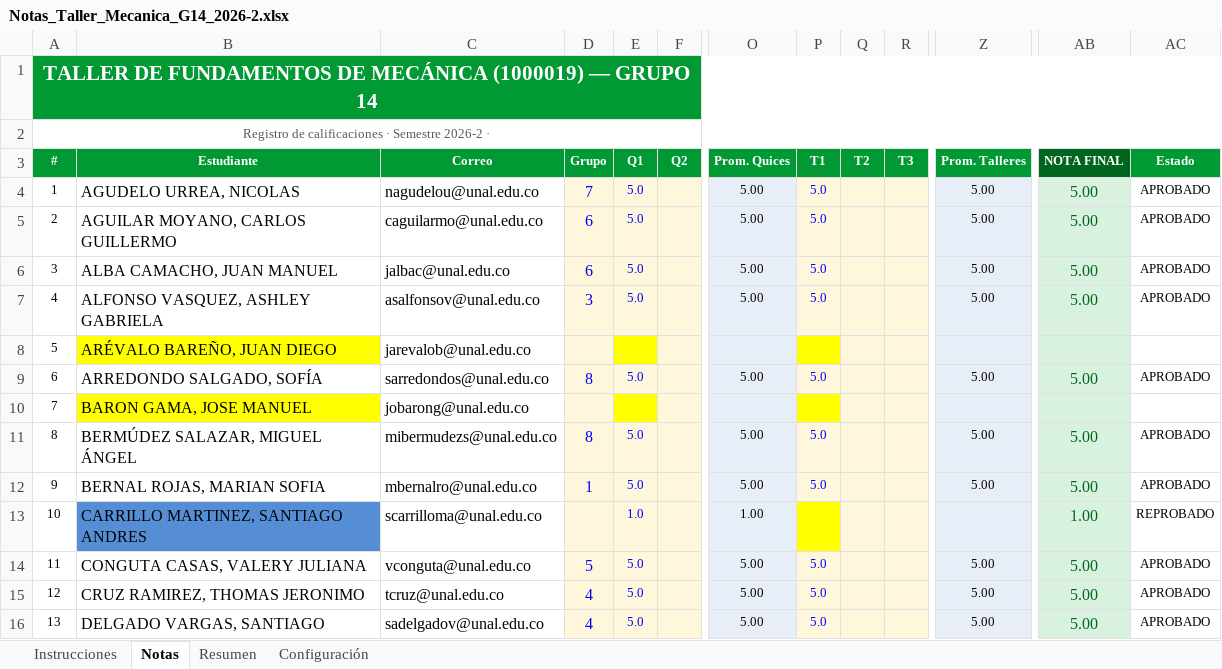
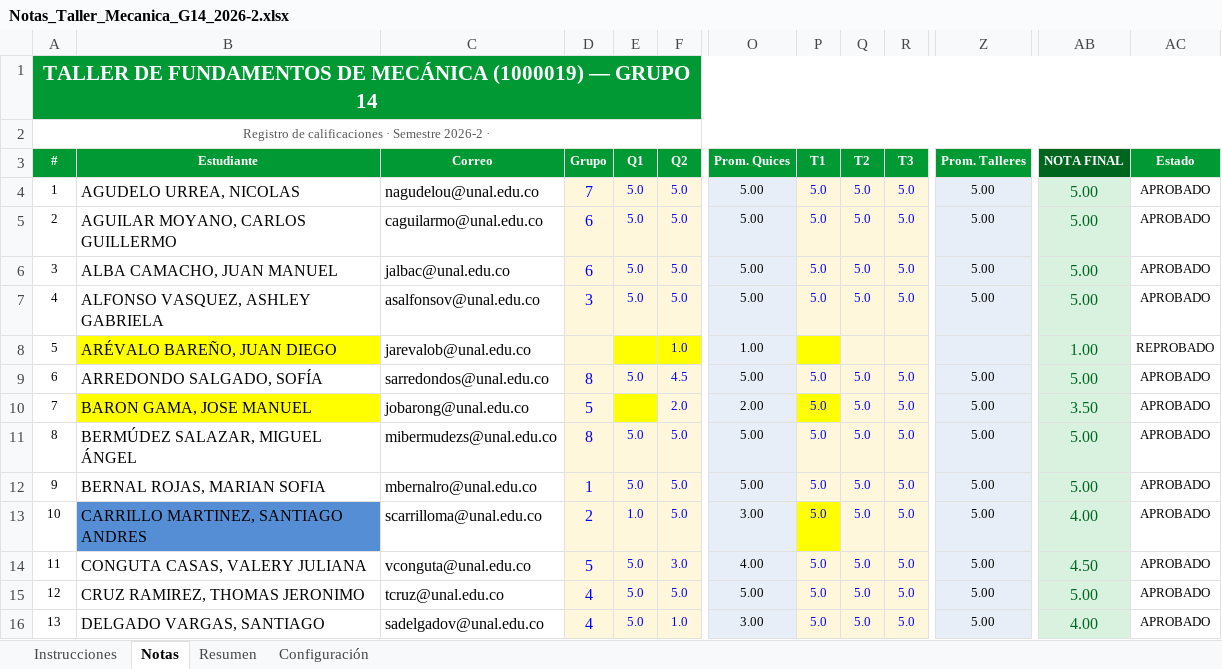
Before and after one commit to Miguel-Perdomo/Auxiliar_docente_UNAL, an Excel workbook: Taller_de_fundamentos_de_mecanica_2026-2/Notas/Notas_Taller_Mecanica_G14_2026-2.xlsx, sheet Notas, drawn as a sheet; only a part is shown, gaps mark what is left out; values as stored, in another font and other column widths than the file's, no borders; the diff covers the shown part only; the diff names each change by its address in the sheet, - before the commit and + after, or states it on an @@ line.

```diff
--- a/Taller_de_fundamentos_de_mecanica_2026-2/Notas/Notas_Taller_Mecanica_G14_2026-2.xlsx (sheet Notas)
+++ b/Taller_de_fundamentos_de_mecanica_2026-2/Notas/Notas_Taller_Mecanica_G14_2026-2.xlsx (sheet Notas)
-F4:F7 (Q2): (empty)
+F4:F7 (Q2): 5.0
-Q4:Q7 (T2): (empty)
+Q4:Q7 (T2): 5.0
-R4:R7 (T3): (empty)
+R4:R7 (T3): 5.0
-F8 (Q2): (empty)
+F8 (Q2): 1.0
-F8 fill: #FFF7DB
+F8 fill: #FFFF00
-O8 (Prom. Quices): (empty)
+O8 (Prom. Quices): 1.00
-AB8 (NOTA FINAL): (empty)
+AB8 (NOTA FINAL): 1.00
-AC8 (Estado): (empty)
+AC8 (Estado): REPROBADO
-F9 (Q2): (empty)
+F9 (Q2): 4.5
-Q9:Q16 (T2): (empty)
+Q9:Q16 (T2): 5.0
-R9:R16 (T3): (empty)
+R9:R16 (T3): 5.0
-D10 (Grupo): (empty)
+D10 (Grupo): 5
-F10 (Q2): (empty)
+F10 (Q2): 2.0
-O10 (Prom. Quices): (empty)
+O10 (Prom. Quices): 2.00
-P10 (T1): (empty)
+P10 (T1): 5.0
-Z10 (Prom. Talleres): (empty)
+Z10 (Prom. Talleres): 5.00
-AB10 (NOTA FINAL): (empty)
+AB10 (NOTA FINAL): 3.50
-AC10 (Estado): (empty)
+AC10 (Estado): APROBADO
-F11:F13 (Q2): (empty)
+F11:F13 (Q2): 5.0
-D13 (Grupo): (empty)
+D13 (Grupo): 2
-O13 (Prom. Quices): 1.00
+O13 (Prom. Quices): 3.00
-P13 (T1): (empty)
+P13 (T1): 5.0
-Z13 (Prom. Talleres): (empty)
+Z13 (Prom. Talleres): 5.00
-AB13 (NOTA FINAL): 1.00
+AB13 (NOTA FINAL): 4.00
-AC13 (Estado): REPROBADO
+AC13 (Estado): APROBADO
-F14 (Q2): (empty)
+F14 (Q2): 3.0
-O14 (Prom. Quices): 5.00
+O14 (Prom. Quices): 4.00
-AB14 (NOTA FINAL): 5.00
+AB14 (NOTA FINAL): 4.50
-F15 (Q2): (empty)
+F15 (Q2): 5.0
-F16 (Q2): (empty)
+F16 (Q2): 1.0
-O16 (Prom. Quices): 5.00
+O16 (Prom. Quices): 3.00
-AB16 (NOTA FINAL): 5.00
+AB16 (NOTA FINAL): 4.00
```
Also changed, not shown: 103 edited cells and cell formats elsewhere in this sheet, sheet Resumen, formulas that keep their value, Laboratorio_de_mecanica_y_ondas_para_biociencias_2026-2/Notas/Notas_Laboratorio_Biociencias_G4_2026-2.xlsx, 42 other files.
